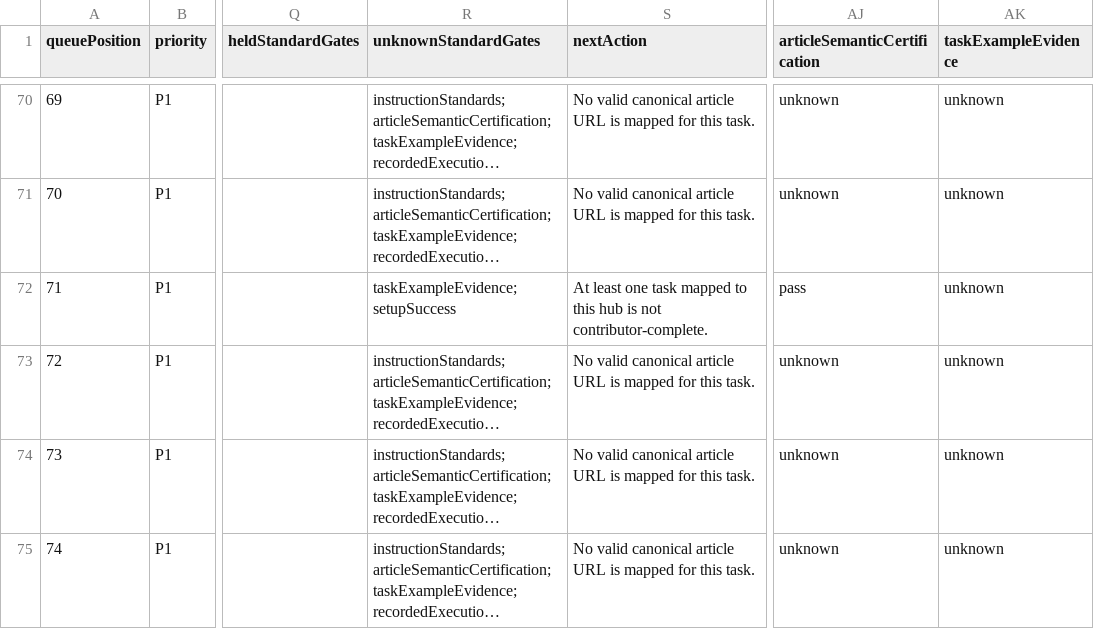
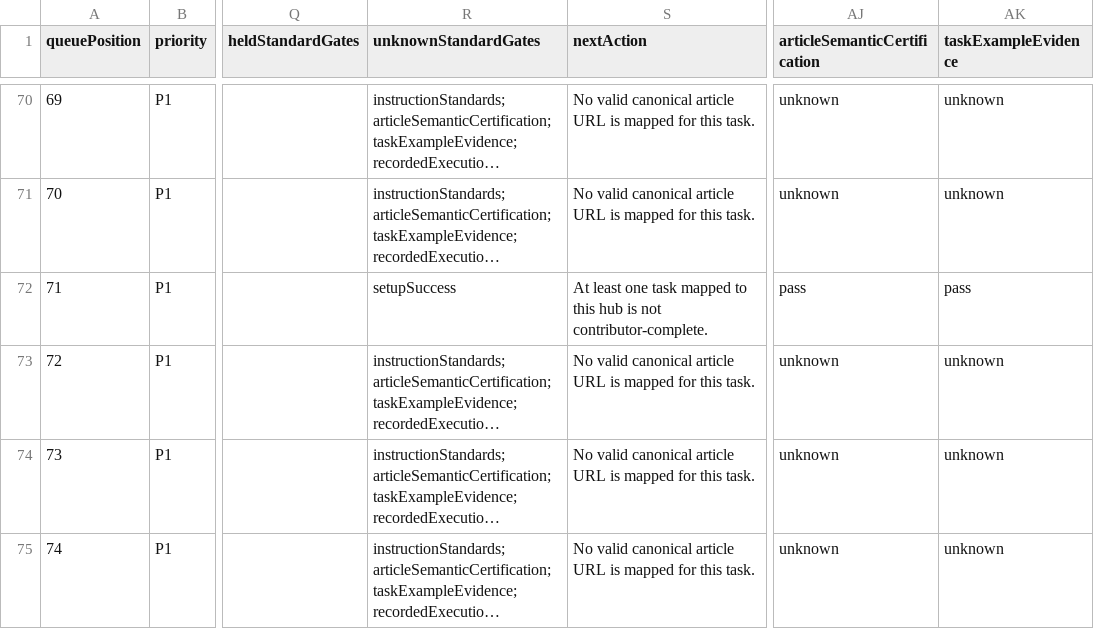
Before and after one commit to Local-Service-Spotlight/task-library, a CSV file: dashboard/verification-queue.csv, drawn as a sheet; only a part is shown, gaps mark what is left out; long unchanged cells end in …; the diff names each change by its address in the sheet, - before the commit and + after, or states it on an @@ line.

Commit message:
Link accepted placement example and close bounded review run (#99)
Co-authored-by: Dennis Yu <dennis@blitzmetrics.com>

```diff
--- a/dashboard/verification-queue.csv
+++ b/dashboard/verification-queue.csv
-R72 (unknownStandardGates): taskExampleEvidence;setupSuccess
+R72 (unknownStandardGates): setupSuccess
-AK72 (taskExampleEvidence): unknown
+AK72 (taskExampleEvidence): pass
```
Also changed, not shown: 8 other files.
